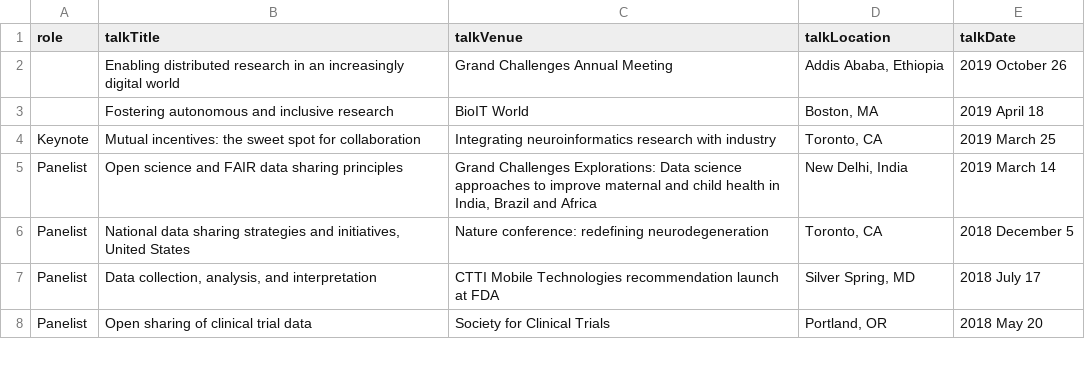
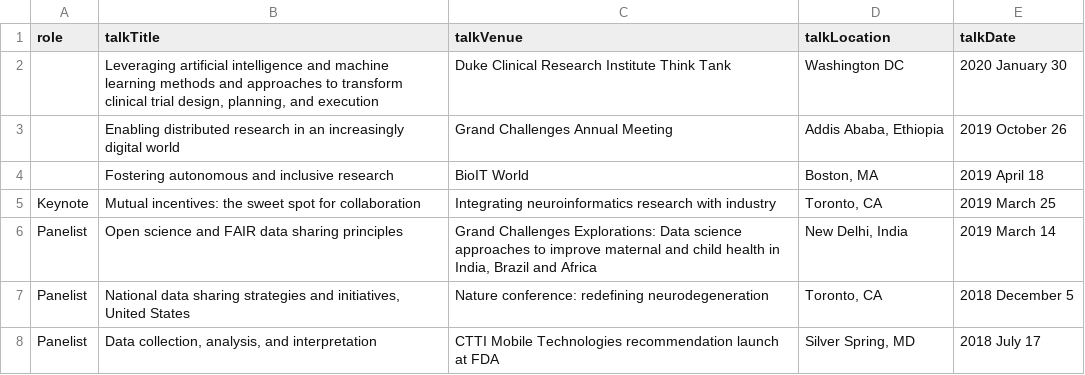
Before and after one commit to brian-bot/brian-bot.github.io, a CSV file: _data/presRest.csv, drawn as a sheet; only a part is shown; the shorter side is filled out with more unchanged rows.

Commit message:
dcri event

```diff
--- a/_data/presRest.csv
+++ b/_data/presRest.csv
@@ -1,2 +1,3 @@
 role,talkTitle,talkVenue,talkLocation,talkDate
+,"Leveraging artificial intelligence and machine learning methods and approaches to transform clinical trial design, planning, and execution","Duke Clinical Research Institute Think Tank","Washington DC","2020 January 30"
 ,"Enabling distributed research in an increasingly digital world","Grand Challenges Annual Meeting","Addis Ababa, Ethiopia","2019 October 26"
```
